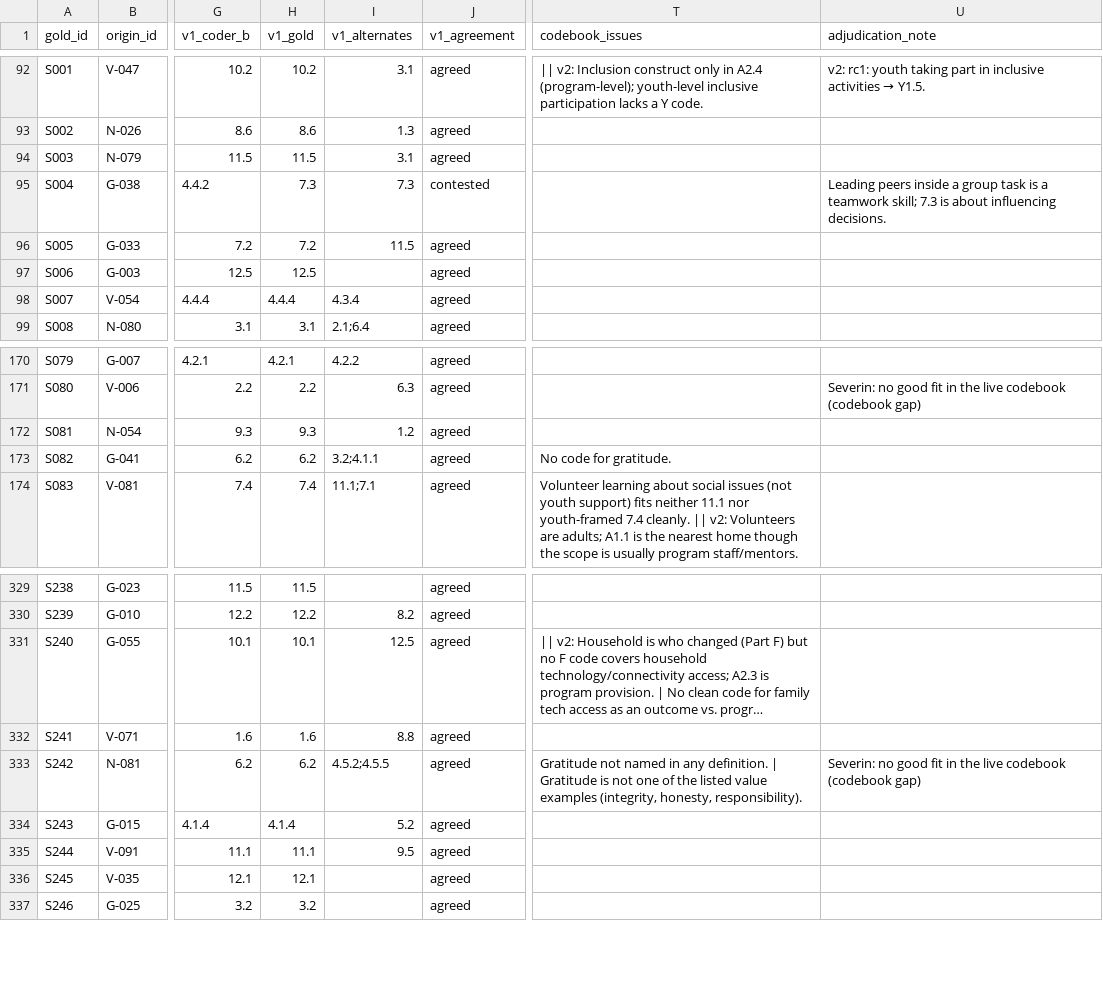
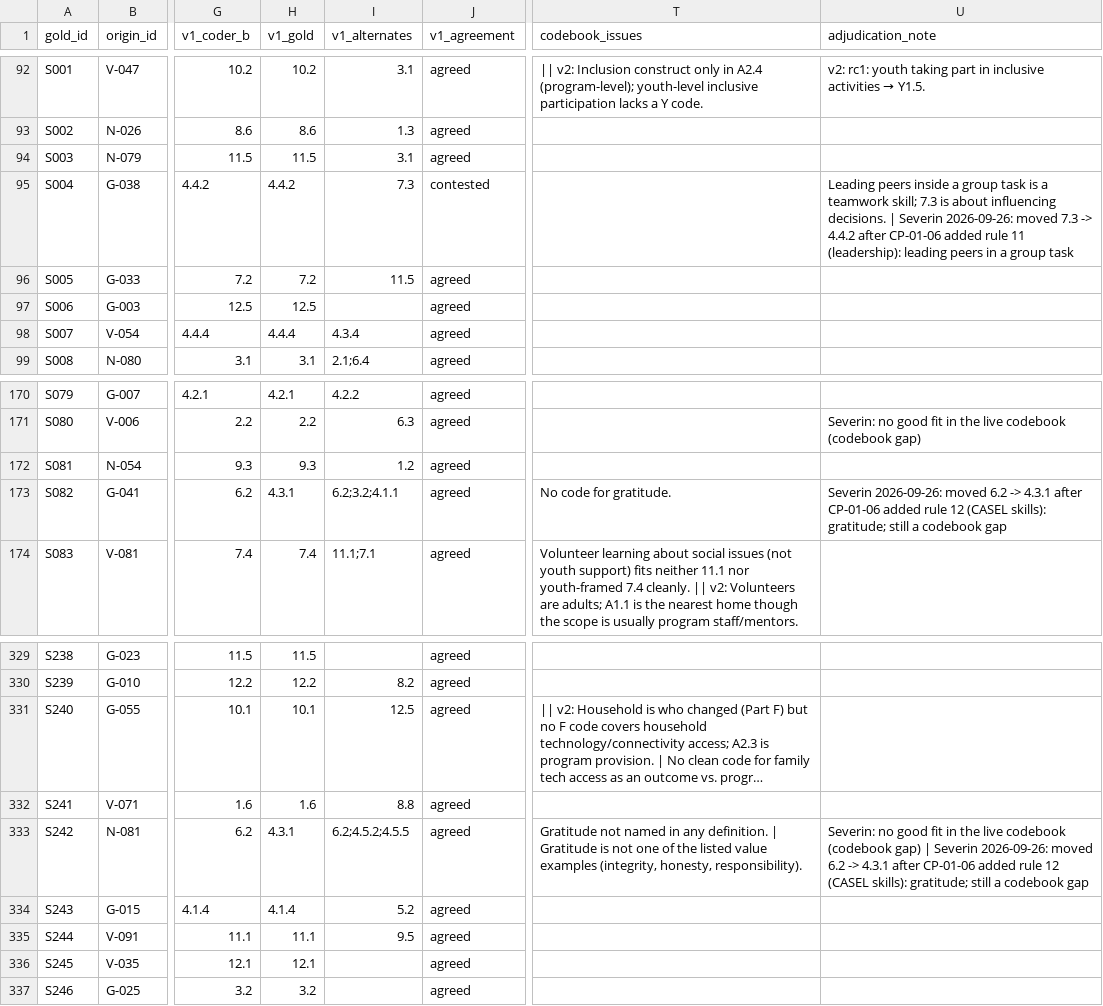
Before and after one commit to sevsevsev/Qualitative-Outcomes-Coder, a CSV file: codebook-refinement/gold/gold-cycle02.csv, drawn as a sheet; only a part is shown, gaps mark what is left out; long unchanged cells end in …; the diff names each change by its address in the sheet, - before the commit and + after, or states it on an @@ line.

```diff
--- a/codebook-refinement/gold/gold-cycle02.csv
+++ b/codebook-refinement/gold/gold-cycle02.csv
-H95 (v1_gold): 7.3
+H95 (v1_gold): 4.4.2
-U95 (adjudication_note): …influencing decisions.
+U95 (adjudication_note): …influencing decisions. | Severin 2026-09-26: moved 7.3 -> 4.4.2 after CP-01-06 added rule 11 (leadership): leading peers in a group task
-H173 (v1_gold): 6.2
+H173 (v1_gold): 4.3.1
-I173 (v1_alternates): 3.2;4.1.1
+I173 (v1_alternates): 6.2;3.2;4.1.1
-U173 (adjudication_note): (empty)
+U173 (adjudication_note): Severin 2026-09-26: moved 6.2 -> 4.3.1 after CP-01-06 added rule 12 (CASEL skills): gratitude; still a codebook gap
-H333 (v1_gold): 6.2
+H333 (v1_gold): 4.3.1
-I333 (v1_alternates): 4.5.2;4.5.5
+I333 (v1_alternates): 6.2;4.5.2;4.5.5
-U333 (adjudication_note): …(codebook gap)
+U333 (adjudication_note): …(codebook gap) | Severin 2026-09-26: moved 6.2 -> 4.3.1 after CP-01-06 added rule 12 (CASEL skills): gratitude; still a codebook gap
```
